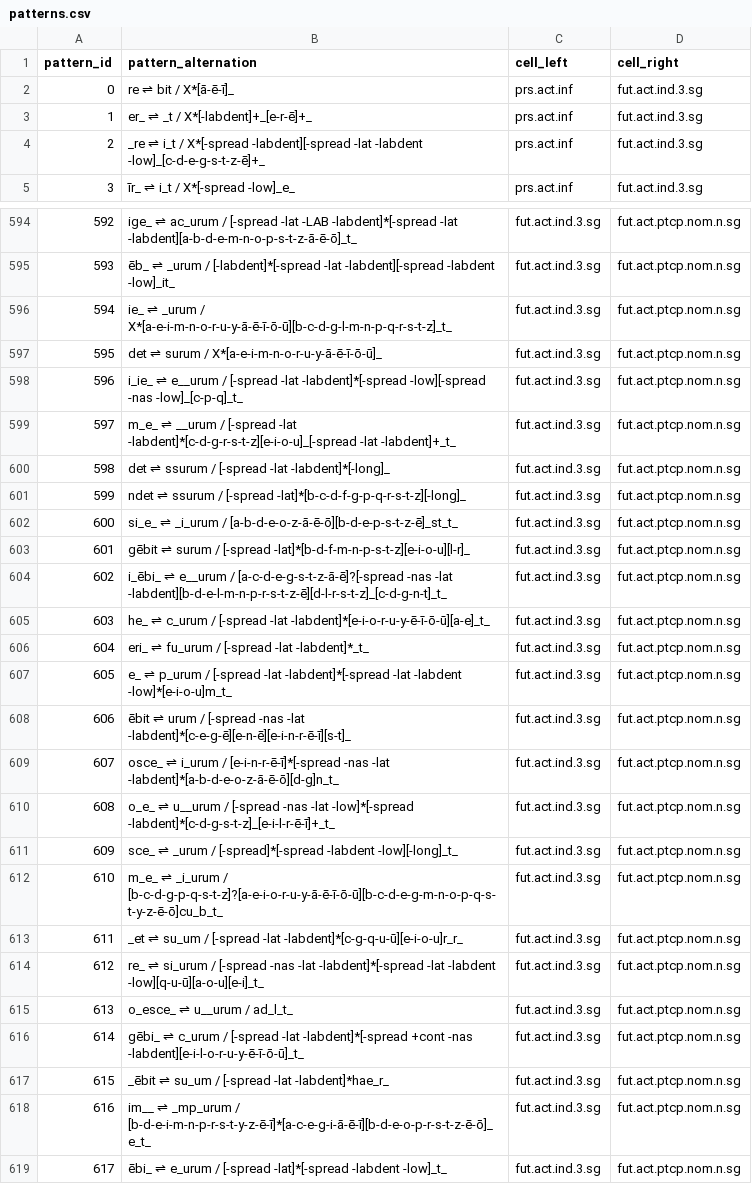
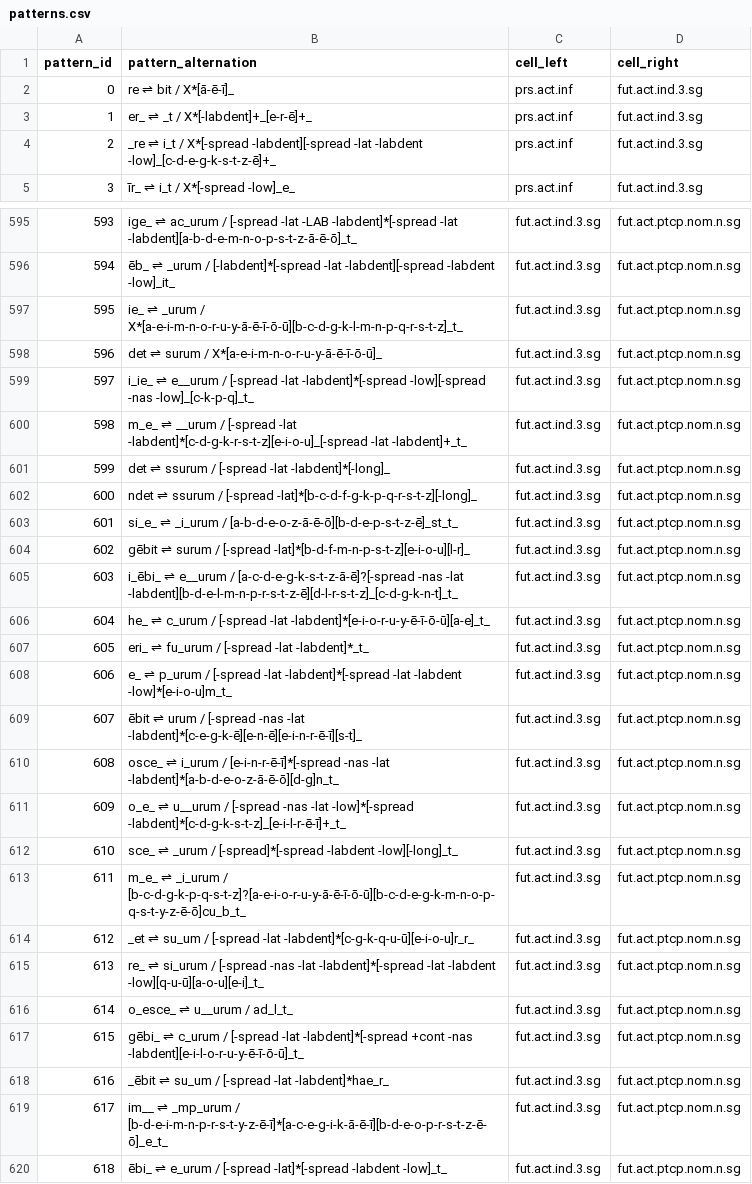
Before and after one commit to CIRCSE/PrinParLat, a CSV file: tables/patterns.csv, drawn as a sheet; only a part is shown, gaps mark what is left out; addresses are those after the commit; the diff covers the shown part only; the diff names each change by its address in the sheet, - before the commit and + after, or states it on an @@ line.

```diff
--- a/tables/patterns.csv
+++ b/tables/patterns.csv
-B4 (pattern_alternation): …-lat -labdent -low]_[c-d-e-g-s-t-z-ē]+_
+B4 (pattern_alternation): …-lat -labdent -low]_[c-d-e-g-k-s-t-z-ē]+_
@@ column A (pattern_id) renumbered from row 55 down @@
-B597 (pattern_alternation): …_urum / X*[a-e-i-m-n-o-r-u-y-ā-ē-ī-ō-ū][b-c-d-g-l-m-n-p-q-r-s-t-z]_t_
+B597 (pattern_alternation): …_urum / X*[a-e-i-m-n-o-r-u-y-ā-ē-ī-ō-ū][b-c-d-g-k-l-m-n-p-q-r-s-t-z]_t_
-B599 (pattern_alternation): …-low][-spread -nas -low]_[c-p-q]_t_
+B599 (pattern_alternation): …-low][-spread -nas -low]_[c-k-p-q]_t_
-B600 (pattern_alternation): …[-spread -lat -labdent]*[c-d-g-r-s-t-z][e-i-o-u]_[-spread -lat -labdent]+_t_
+B600 (pattern_alternation): …[-spread -lat -labdent]*[c-d-g-k-r-s-t-z][e-i-o-u]_[-spread -lat -labdent]+_t_
-B602 (pattern_alternation): …/ [-spread -lat]*[b-c-d-f-g-p-q-r-s-t-z][-long]_
+B602 (pattern_alternation): …/ [-spread -lat]*[b-c-d-f-g-k-p-q-r-s-t-z][-long]_
-B605 (pattern_alternation): …e__urum / [a-c-d-e-g-s-t-z-ā-ē]?[-spread -nas -lat -labdent][b-d-e-l-m-n-p-r-s-t-z-ē][d-l-r-s-t-z]_[c-d-g-n-t]_t_
+B605 (pattern_alternation): …e__urum / [a-c-d-e-g-k-s-t-z-ā-ē]?[-spread -nas -lat -labdent][b-d-e-l-m-n-p-r-s-t-z-ē][d-l-r-s-t-z]_[c-d-g-k-n-t]_t_
-B609 (pattern_alternation): …-nas -lat -labdent]*[c-e-g-ē][e-n-ē][e-i-n-r-ē-ī][s-t]_
+B609 (pattern_alternation): …-nas -lat -labdent]*[c-e-g-k-ē][e-n-ē][e-i-n-r-ē-ī][s-t]_
-B611 (pattern_alternation): …-lat -low]*[-spread -labdent]*[c-d-g-s-t-z]_[e-i-l-r-ē-ī]+_t_
+B611 (pattern_alternation): …-lat -low]*[-spread -labdent]*[c-d-g-k-s-t-z]_[e-i-l-r-ē-ī]+_t_
-B613 (pattern_alternation): …_i_urum / [b-c-d-g-p-q-s-t-z]?[a-e-i-o-r-u-y-ā-ē-ī-ō-ū][b-c-d-e-g-m-n-o-p-q-s-t-y-z-ē-ō]cu_b_t_
+B613 (pattern_alternation): …_i_urum / [b-c-d-g-k-p-q-s-t-z]?[a-e-i-o-r-u-y-ā-ē-ī-ō-ū][b-c-d-e-g-k-m-n-o-p-q-s-t-y-z-ē-ō]cu_b_t_
-B614 (pattern_alternation): …[-spread -lat -labdent]*[c-g-q-u-ū][e-i-o-u]r_r_
+B614 (pattern_alternation): …[-spread -lat -labdent]*[c-g-k-q-u-ū][e-i-o-u]r_r_
-B619 (pattern_alternation): …_mp_urum / [b-d-e-i-m-n-p-r-s-t-y-z-ē-ī]*[a-c-e-g-i-ā-ē-ī][b-d-e-o-p-r-s-t-z-ē-ō]_e_t_
+B619 (pattern_alternation): …_mp_urum / [b-d-e-i-m-n-p-r-s-t-y-z-ē-ī]*[a-c-e-g-i-k-ā-ē-ī][b-d-e-o-p-r-s-t-z-ē-ō]_e_t_
```
Also changed, not shown: 1 added row and 168 edited cells elsewhere in this file, tables/inflectionClasses-patterns.csv, tables/lexemes.csv, 2 other files.
